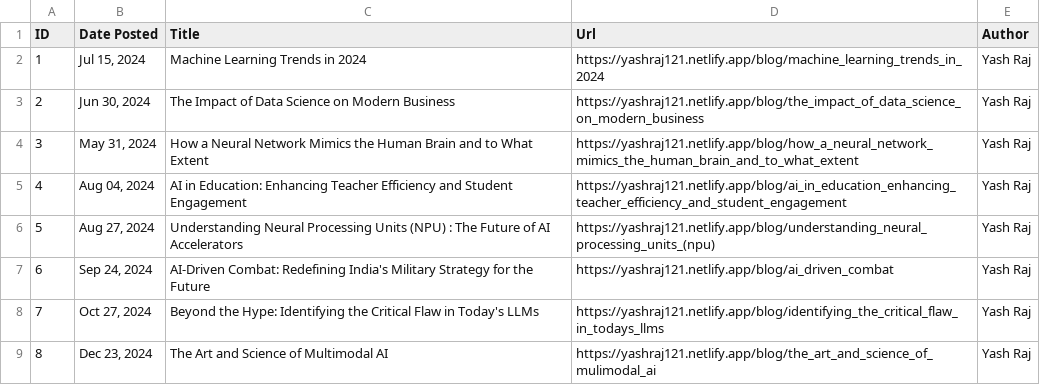
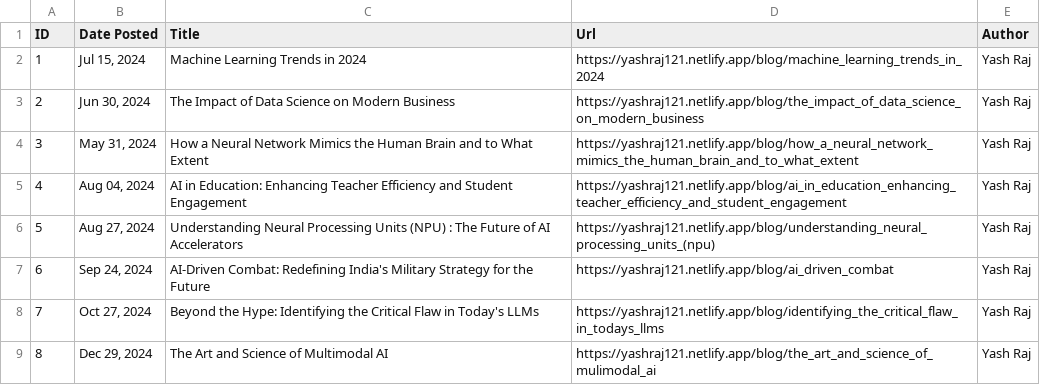
Before and after one commit to yash-raj202134/portfolio, a CSV file: blog/bloglists.csv, drawn as a sheet.

Commit message:
date fix blog id 8

```diff
--- a/blog/bloglists.csv
+++ b/blog/bloglists.csv
@@ -8,2 +8,2 @@ ID,Date Posted,Title,Url,Author
 7,"Oct 27, 2024",Beyond the Hype: Identifying the Critical Flaw in Today's LLMs,https://yashraj121.netlify.app/blog/identifying_the_critical_flaw_in_todays_llms,Yash Raj
-8,"Dec 23, 2024",The Art and Science of Multimodal AI,https://yashraj121.netlify.app/blog/the_art_and_science_of_mulimodal_ai,Yash Raj
+8,"Dec 29, 2024",The Art and Science of Multimodal AI,https://yashraj121.netlify.app/blog/the_art_and_science_of_mulimodal_ai,Yash Raj
```
Also changed, not shown: 1 other file.
